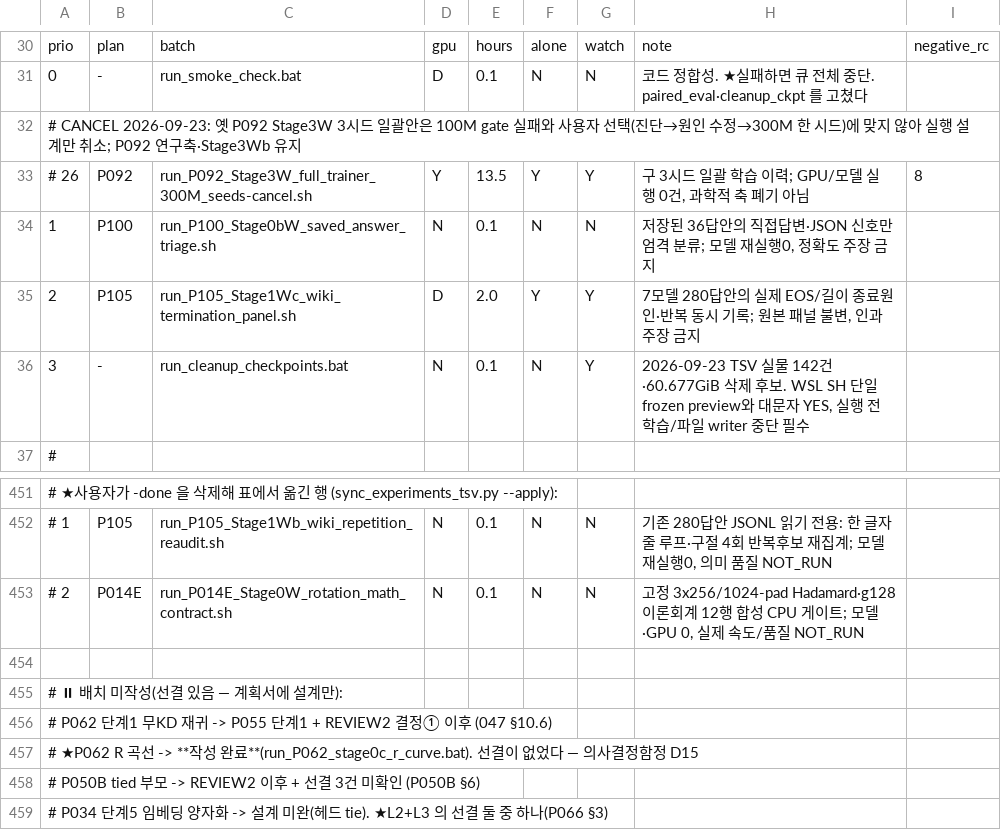
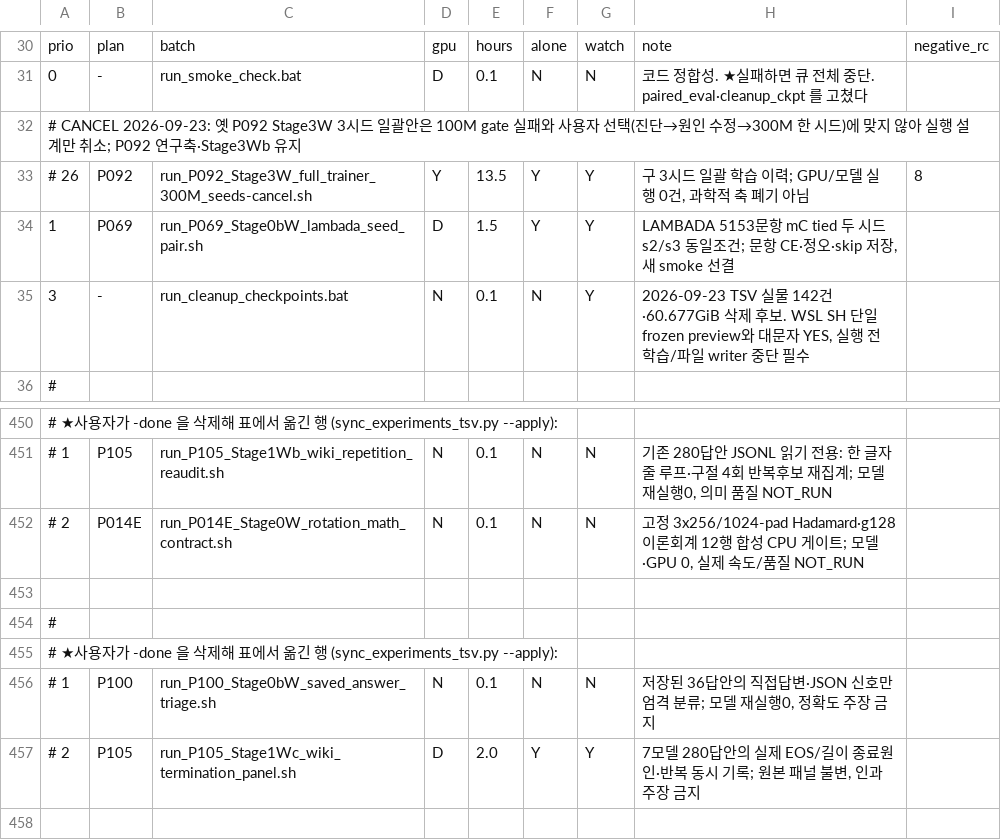
Before and after one commit to myplmy/TinyLM, a TSV file: experiments.tsv, drawn as a sheet; only a part is shown, gaps mark what is left out; the shorter side is filled out with more unchanged rows.

Commit message:
feat: P100·P105 결과를 회수하고 P069 문항별 평가 게이트를 준비
사용자 smoke와 P100·P105 원본 로그를 근거로 종료·반복·직답 신호를 결과와 계획에 반영한다.
Git 상태 경고를 조건부로 교정하고 P069 공개 LAMBADA 두 시드 문항별 기록·사전검사·WSL 런처를 추가한다.
P081 기실행 음성과 상위 13계획 누락을 정정하고 P070B 재귀 순서·선택·반복노출 분리 계획을 기록한다.
완료 런처 두 건의 재현명령 보존 뒤 승인 삭제하고 새 WIP·C2/C3·핸드오프 정적 증거를 연결한다.
CPU·shell·정적 검사는 PASS, 수정 트리 새 smoke와 P069 모델 실행은 NOT_RUN으로 구분한다.

```diff
--- a/experiments.tsv
+++ b/experiments.tsv
@@ -33,4 +33,3 @@ prio	plan	batch	gpu	hours	alone	watch	note	negative_rc
 # 26	P092	run_P092_Stage3W_full_trainer_300M_seeds-cancel.sh	Y	13.5	Y	Y	구 3시드 일괄 학습 이력; GPU/모델 실행 0건, 과학적 축 폐기 아님	8
-1	P100	run_P100_Stage0bW_saved_answer_triage.sh	N	0.1	N	N	저장된 36답안의 직접답변·JSON 신호만 엄격 분류; 모델 재실행0, 정확도 주장 금지
-2	P105	run_P105_Stage1Wc_wiki_termination_panel.sh	D	2.0	Y	Y	7모델 280답안의 실제 EOS/길이 종료원인·반복 동시 기록; 원본 패널 불변, 인과 주장 금지
+1	P069	run_P069_Stage0bW_lambada_seed_pair.sh	D	1.5	Y	Y	LAMBADA 5153문항 mC tied 두 시드 s2/s3 동일조건; 문항 CE·정오·skip 저장, 새 smoke 선결
 3	-	run_cleanup_checkpoints.bat	N	0.1	N	Y	2026-09-23 TSV 실물 142건·60.677GiB 삭제 후보. WSL SH 단일 frozen preview와 대문자 YES, 실행 전 학습/파일 writer 중단 필수
@@ -453,2 +452,7 @@ prio	plan	batch	gpu	hours	alone	watch	note	negative_rc
 #   2	P014E	run_P014E_Stage0W_rotation_math_contract.sh	N	0.1	N	N	고정 3x256/1024-pad Hadamard·g128 이론회계 12행 합성 CPU 게이트; 모델·GPU 0, 실제 속도/품질 NOT_RUN
+
+#
+# ★사용자가 -done 을 삭제해 표에서 옮긴 행 (sync_experiments_tsv.py --apply):
+#   1	P100	run_P100_Stage0bW_saved_answer_triage.sh	N	0.1	N	N	저장된 36답안의 직접답변·JSON 신호만 엄격 분류; 모델 재실행0, 정확도 주장 금지
+#   2	P105	run_P105_Stage1Wc_wiki_termination_panel.sh	D	2.0	Y	Y	7모델 280답안의 실제 EOS/길이 종료원인·반복 동시 기록; 원본 패널 불변, 인과 주장 금지
 
```
Also changed, not shown: 31 other files.
